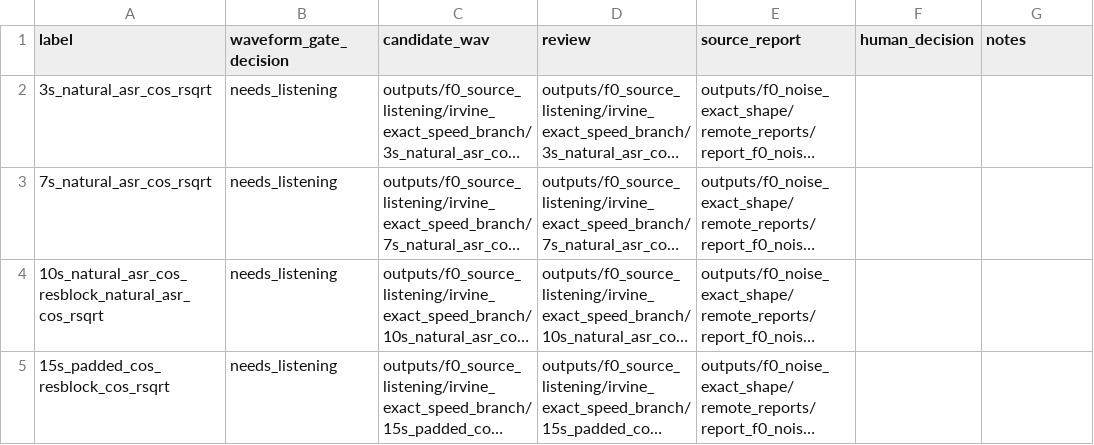
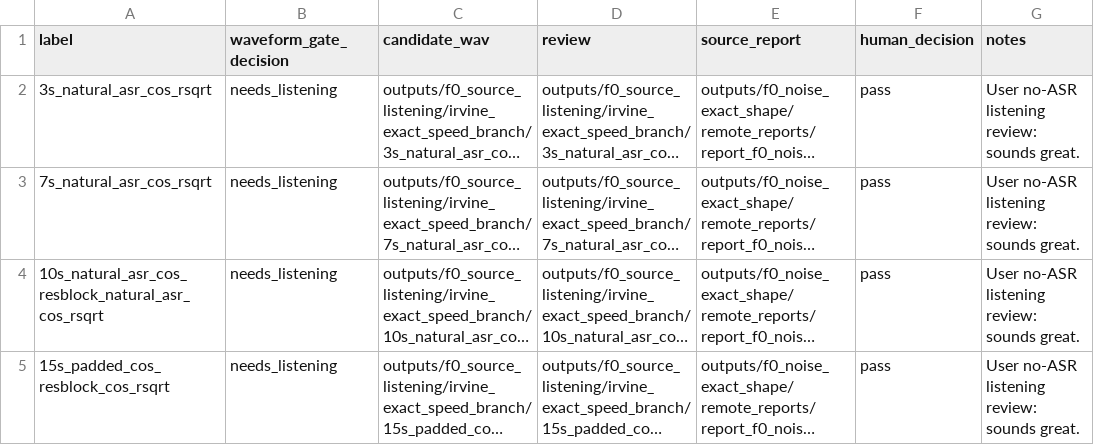
Before and after one commit to framallo/kokoro-coreml, a CSV file: outputs/f0_source_listening/irvine_exact_speed_branch/f0_source_listening_decisions.csv, drawn as a sheet; long unchanged cells end in …; the diff names each change by its address in the sheet, - before the commit and + after, or states it on an @@ line.

Commit message:
Record Irvine listening passes and separate rewrite evidence
What:
- Record no-ASR listening pass decisions for all four Irvine F0/source
  speed candidates and refresh goal-frontier, listening-target, and
  lower-end Mac gate outputs.
- Add direct source/body upsample-rewrite measurements to the Irvine
  paper-frontier path and reject publishing the independent projection as
  combined evidence.
- Extend decoder/vocoder and F0-noise probes with
  --rewrite-ups-conv-transpose; document local rejections in
  performance-notes.
- Update bakeoff summarizers and tests for listening acceptance, profile
  wins, and direct-rewrite accounting.

Why:
- Quality-changing speed branches need explicit human acceptance before
  promotion, and the earlier source+rewrite paper path overstated wins by
  mixing independent projections with unmeasured combined stacks.

```diff
--- a/outputs/f0_source_listening/irvine_exact_speed_branch/f0_source_listening_decisions.csv
+++ b/outputs/f0_source_listening/irvine_exact_speed_branch/f0_source_listening_decisions.csv
-F2:F5 (human_decision): (empty)
+F2:F5 (human_decision): pass
-G2:G5 (notes): (empty)
+G2:G5 (notes): User no-ASR listening review: sounds great.
```
Also changed, not shown: 21 other files.
